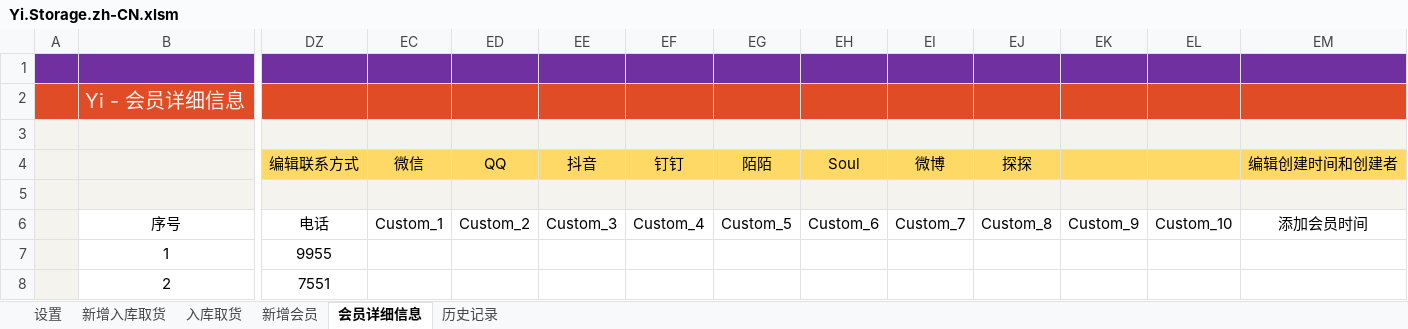
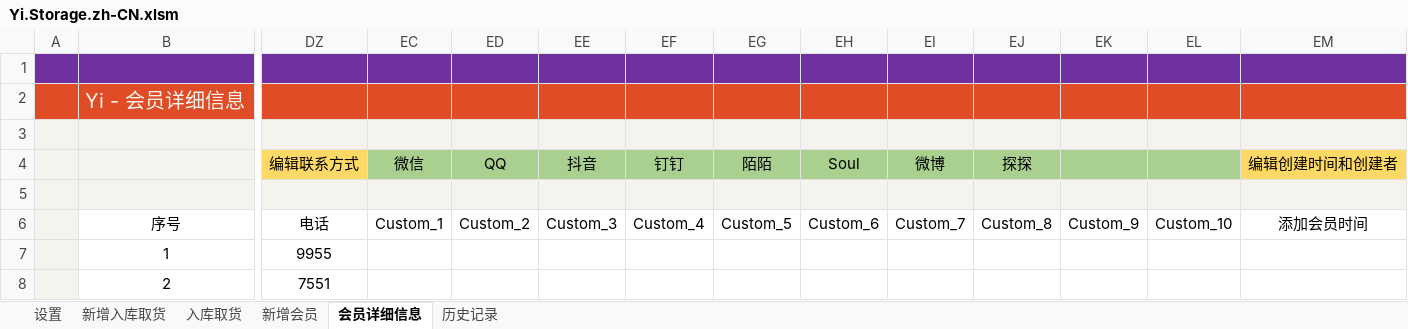
Before and after one commit to ilikeyi/Office, an Excel workbook: Storage/Yi.Storage.zh-CN.xlsm, sheet 会员详细信息, drawn as a sheet; only a part is shown, gaps mark what is left out; values as stored, in another font and other column widths than the file's, no borders; charts and pictures and conditional formats and table styles not drawn; the diff names each change by its address in the sheet, - before the commit and + after, or states it on an @@ line.

```diff
--- a/Storage/Yi.Storage.zh-CN.xlsm (sheet 会员详细信息)
+++ b/Storage/Yi.Storage.zh-CN.xlsm (sheet 会员详细信息)
-EC4:EL4 fill: #FFD966
+EC4:EL4 fill: #A9D08E
```
Also changed, not shown: Storage/Yi.Storage.en-US.xlsm, Storage/Yi.Storage.zh-TW.xlsm.
